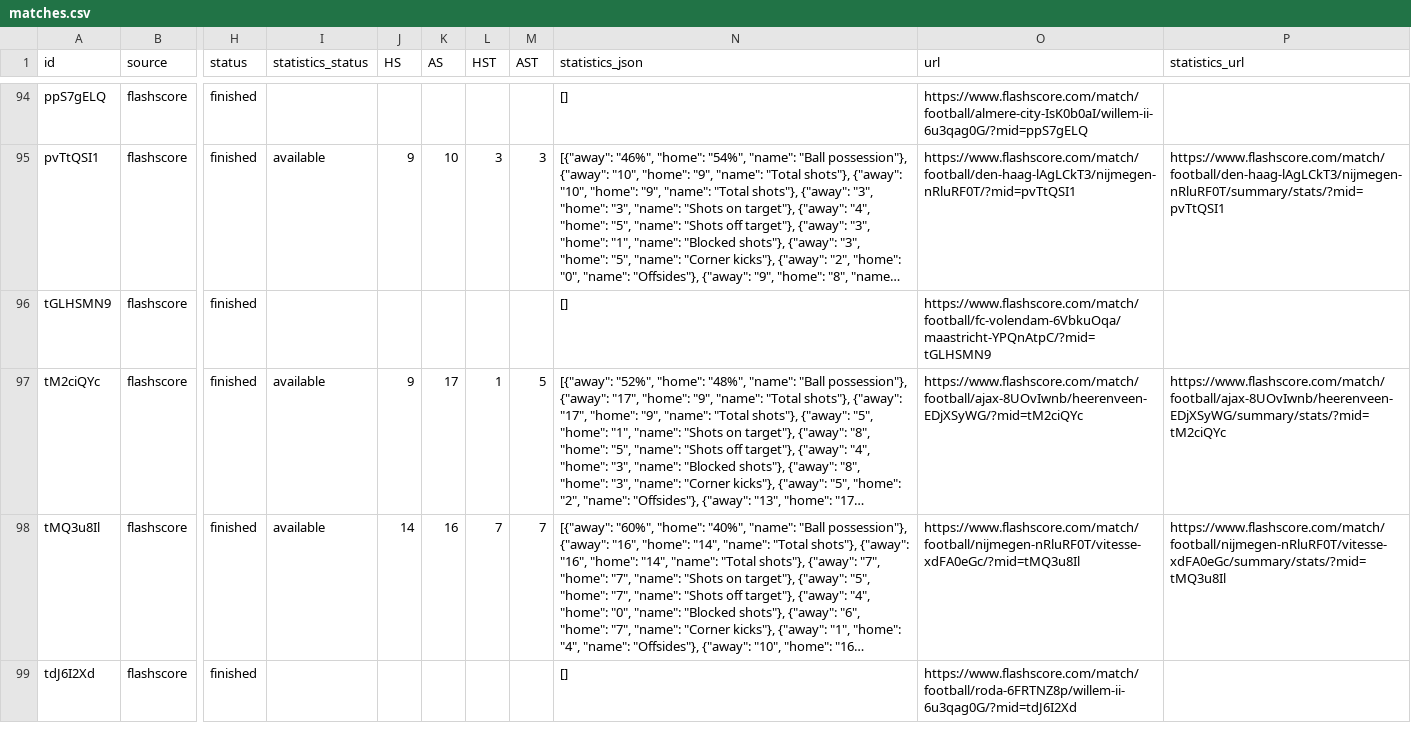
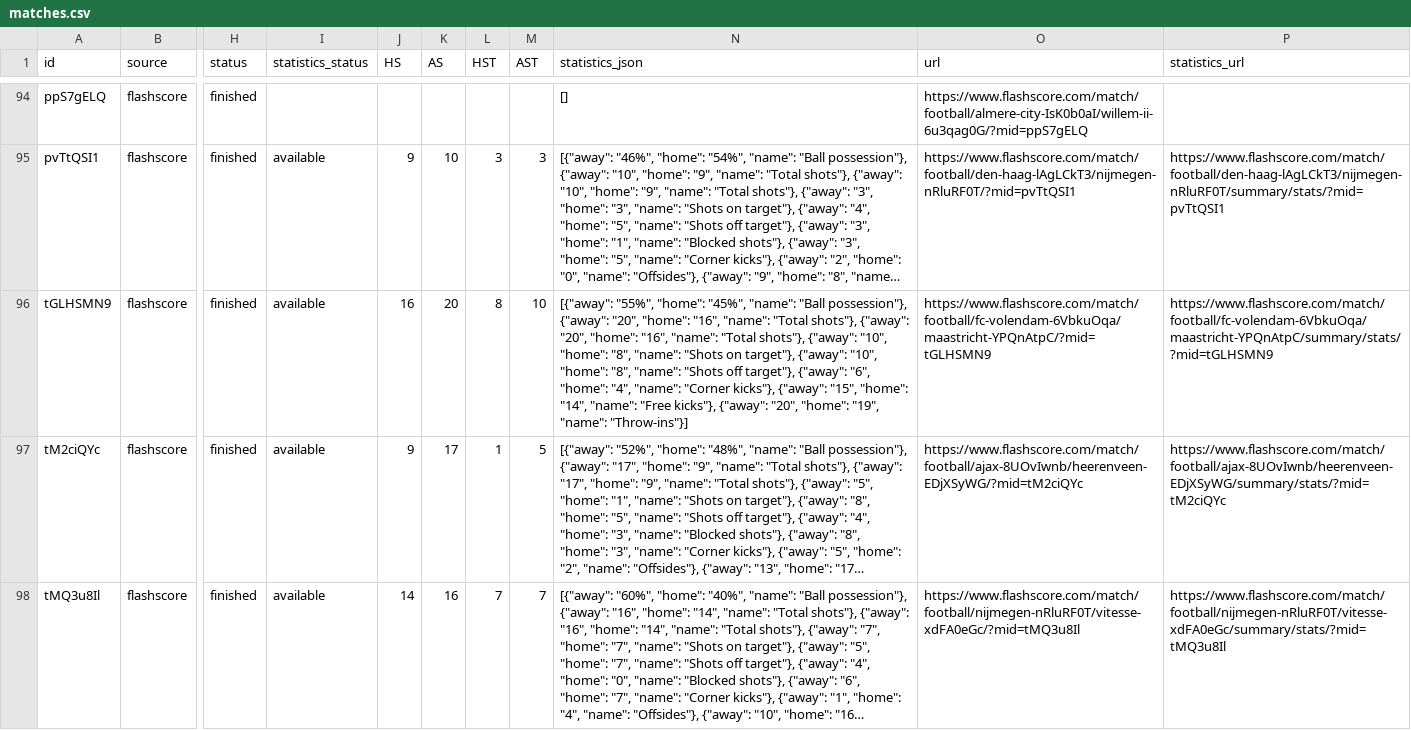
Before and after one commit to JAXON220803/data_scrapping, a CSV file: data/Netherlands/N1/2015-2016/flashscore/matches.csv, drawn as a sheet; only a part is shown, gaps mark what is left out; the shorter side is filled out with more unchanged rows; long unchanged cells end in …; the diff covers the shown part only; the diff names each change by its address in the sheet, - before the commit and + after, or states it on an @@ line.

```diff
--- a/data/Netherlands/N1/2015-2016/flashscore/matches.csv
+++ b/data/Netherlands/N1/2015-2016/flashscore/matches.csv
-I96 (statistics_status): (empty)
+I96 (statistics_status): available
-J96 (HS): (empty)
+J96 (HS): 16
-K96 (AS): (empty)
+K96 (AS): 20
-L96 (HST): (empty)
+L96 (HST): 8
-M96 (AST): (empty)
+M96 (AST): 10
-N96 (statistics_json): []
+N96 (statistics_json): [{"away": "55%", "home": "45%", "name": "Ball possession"}, {"away": "20", "home": "16", "name": "Total shots"}, {"away": "20", "home": "16", "name": "Total shots"}, {"away": "10", "home": "8", "name": "Shots on target"}, {"away": "10", "home": "8", "name": "Shots off target"}, {"away": "6", "home": "4", "name": "Corner kicks"}, {"away": "15", "home": "14", "name": "Free kicks"}, {"away": "20", "home": "19", "name": "Throw-ins"}]
-P96 (statistics_url): (empty)
+P96 (statistics_url): https://www.flashscore.com/match/football/fc-volendam-6VbkuOqa/maastricht-YPQnAtpC/summary/stats/?mid=tGLHSMN9
```
Also changed, not shown: 35 edited cells elsewhere in this file, filled/Netherlands/2015-2016/N1.csv, 5 other files.
